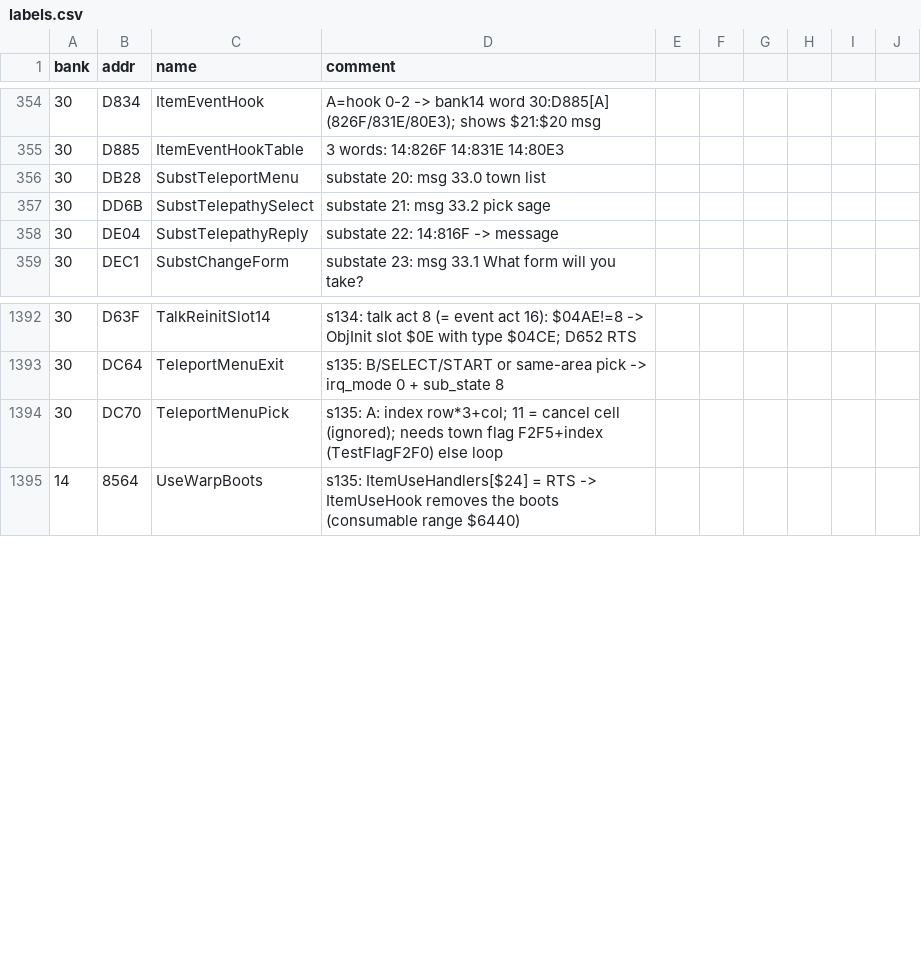
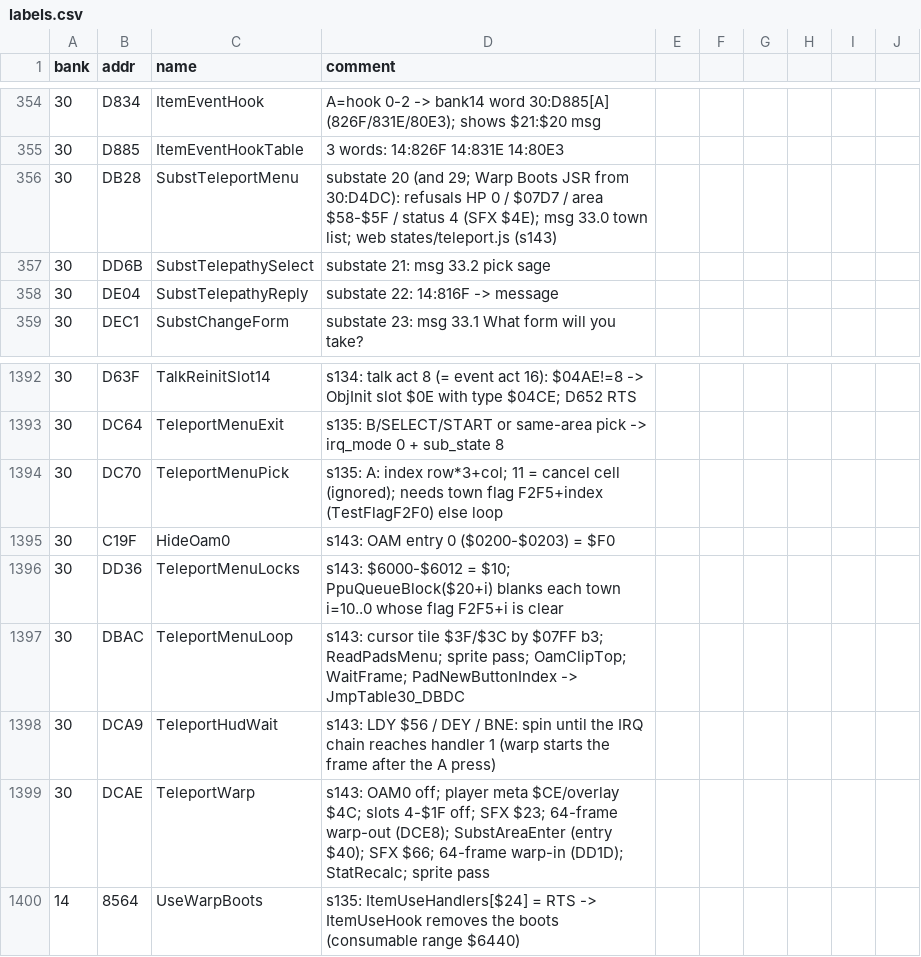
Before and after one commit to sleepy9090/CRYSTAL-AI-LIS, a CSV file: labels.csv, drawn as a sheet; only a part is shown, gaps mark what is left out.

```diff
--- a/labels.csv
+++ b/labels.csv
@@ -355,3 +355,3 @@ bank,addr,name,comment
 30,D885,ItemEventHookTable,3 words: 14:826F 14:831E 14:80E3
-30,DB28,SubstTeleportMenu,substate 20: msg 33.0 town list
+30,DB28,SubstTeleportMenu,substate 20 (and 29; Warp Boots JSR from 30:D4DC): refusals HP 0 / $07D7 / area $58-$5F / status 4 (SFX $4E); msg 33.0 town list; web states/teleport.js (s143)
 30,DD6B,SubstTelepathySelect,substate 21: msg 33.2 pick sage
@@ -1394,2 +1394,7 @@ bank,addr,name,comment
 30,DC70,TeleportMenuPick,s135: A: index row*3+col; 11 = cancel cell (ignored); needs town flag F2F5+index (TestFlagF2F0) else loop
+30,C19F,HideOam0,s143: OAM entry 0 ($0200-$0203) = $F0
+30,DD36,TeleportMenuLocks,s143: $6000-$6012 = $10; PpuQueueBlock($20+i) blanks each town i=10..0 whose flag F2F5+i is clear
+30,DBAC,TeleportMenuLoop,s143: cursor tile $3F/$3C by $07FF b3; ReadPadsMenu; sprite pass; OamClipTop; WaitFrame; PadNewButtonIndex -> JmpTable30_DBDC
+30,DCA9,TeleportHudWait,s143: LDY $56 / DEY / BNE: spin until the IRQ chain reaches handler 1 (warp starts the frame after the A press)
+30,DCAE,TeleportWarp,s143: OAM0 off; player meta $CE/overlay $4C; slots 4-$1F off; SFX $23; 64-frame warp-out (DCE8); SubstAreaEnter (entry $40); SFX $66; 64-frame warp-in (DD1D); StatRecalc; sprite pass
 14,8564,UseWarpBoots,s135: ItemUseHandlers[$24] = RTS -> ItemUseHook removes the boots (consumable range $6440)
```
Also changed, not shown: 2 other files.
